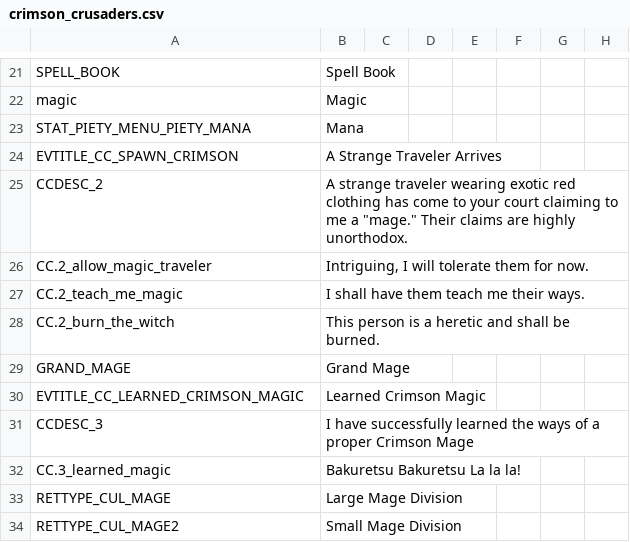
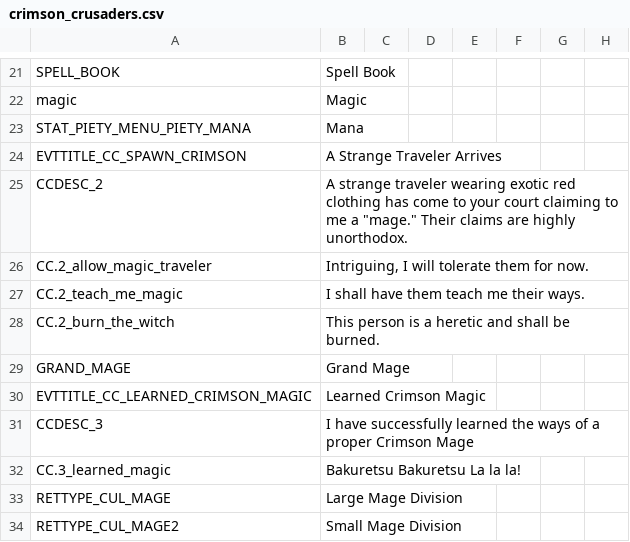
Before and after one commit to HiroTsuguS/Crimson-Crusaders, a CSV file: Crimson Crusaders/localisation/crimson_crusaders.csv, drawn as a sheet; only a part is shown, gaps mark what is left out; the diff names each change by its address in the sheet, - before the commit and + after, or states it on an @@ line.

```diff
--- a/Crimson Crusaders/localisation/crimson_crusaders.csv
+++ b/Crimson Crusaders/localisation/crimson_crusaders.csv
-A24: EVTITLE_CC_SPAWN_CRIMSON
+A24: EVTTITLE_CC_SPAWN_CRIMSON
-A30: EVTITLE_CC_LEARNED_CRIMSON_MAGIC
+A30: EVTTITLE_CC_LEARNED_CRIMSON_MAGIC
```
Also changed, not shown: 6 other files.
